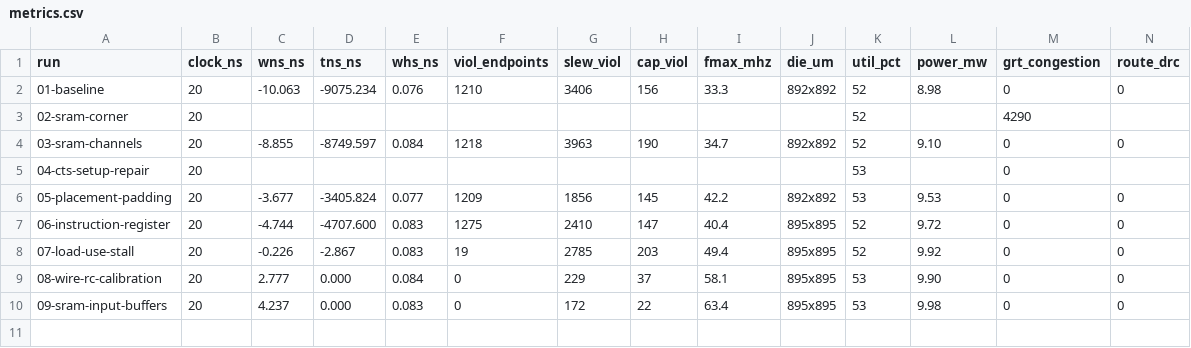
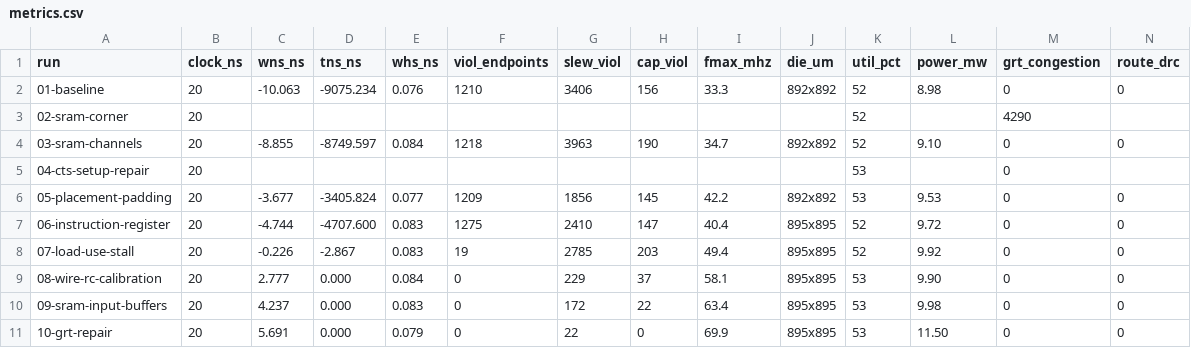
Before and after one commit to SymonSaroar/sky130-riscv-soc, a CSV file: reports/metrics.csv, drawn as a sheet; only a part is shown; rows hold the shown columns only; the diff names each change by its address in the sheet, - before the commit and + after, or states it on an @@ line.

Commit message:
update journal with repair after global routing
WNS +5.69 ns, 69.9 MHz, hold +0.079 ns, 0 load violations, 22 slew
violations on the SRAM pins. DRC and LVS clean.

```diff
--- a/reports/metrics.csv
+++ b/reports/metrics.csv
+row 11: 10-grt-repair | 20 | 5.691 | 0.000 | 0.079 | 0 | 22 | 0 | 69.9 | 895x895 | 53 | 11.50 | 0 | 0
```
Also changed, not shown: 23 other files.
